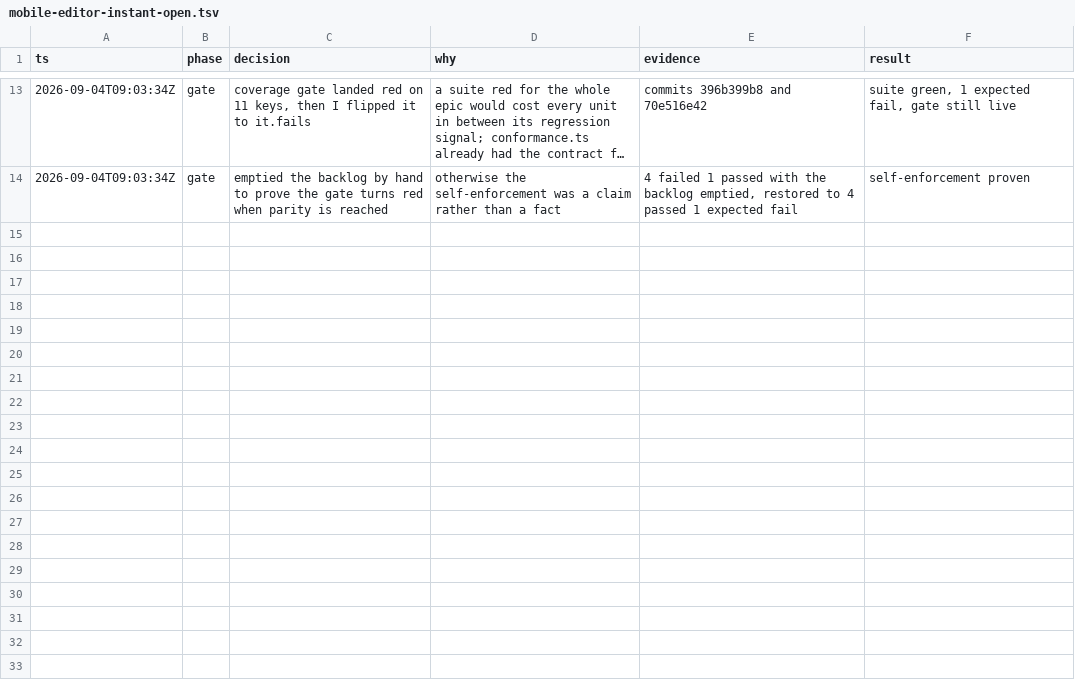
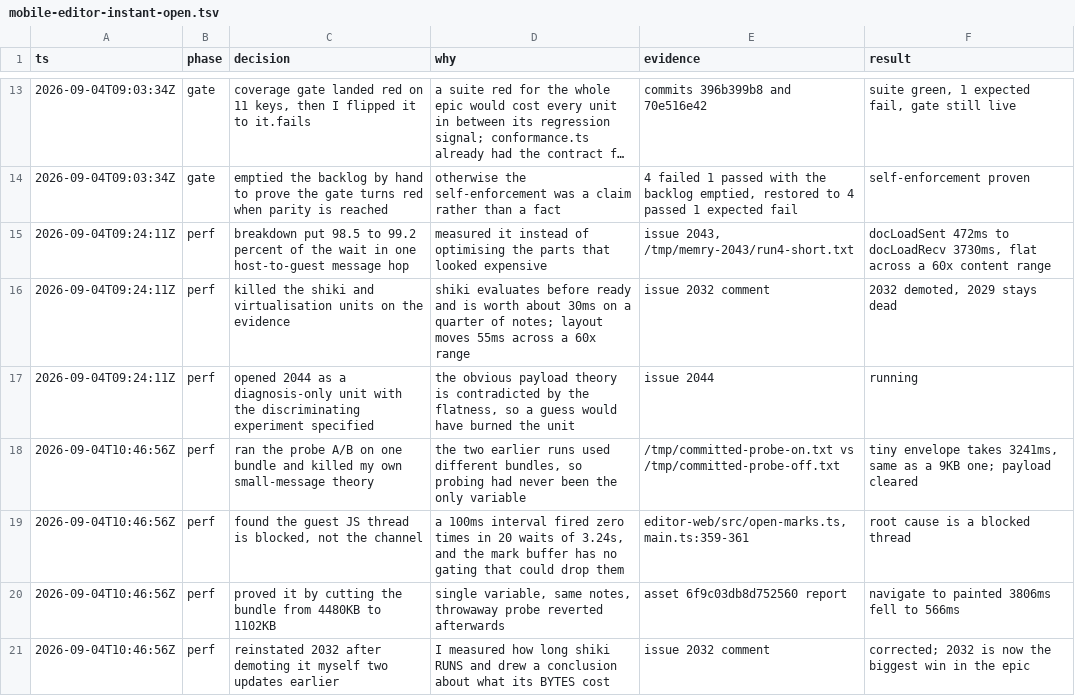
Before and after one commit to memrynote/memry, a TSV file: .audit/mobile-editor-instant-open.tsv, drawn as a sheet; only a part is shown, gaps mark what is left out; long unchanged cells end in …; the diff names each change by its address in the sheet, - before the commit and + after, or states it on an @@ line.

Commit message:
docs: log the doc-load root cause and the 2032 correction

```diff
--- a/.audit/mobile-editor-instant-open.tsv
+++ b/.audit/mobile-editor-instant-open.tsv
+row 15: 2026-09-04T09:24:11Z | perf | breakdown put 98.5 to 99.2 percent of the wait in one host-to-guest message hop | measured it instead of optimising the parts that looked expensive | issue 2043, /tmp/memry-2043/run4-short.txt | docLoadSent 472ms to docLoadRecv 3730ms, flat across a 60x content range
+row 16: 2026-09-04T09:24:11Z | perf | killed the shiki and virtualisation units on the evidence | shiki evaluates before ready and is worth about 30ms on a quarter of notes; layout moves 55ms across a 60x range | issue 2032 comment | 2032 demoted, 2029 stays dead
+row 17: 2026-09-04T09:24:11Z | perf | opened 2044 as a diagnosis-only unit with the discriminating experiment specified | the obvious payload theory is contradicted by the flatness, so a guess would have burned the unit | issue 2044 | running
+row 18: 2026-09-04T10:46:56Z | perf | ran the probe A/B on one bundle and killed my own small-message theory | the two earlier runs used different bundles, so probing had never been the only variable | /tmp/committed-probe-on.txt vs /tmp/committed-probe-off.txt | tiny envelope takes 3241ms, same as a 9KB one; payload cleared
+row 19: 2026-09-04T10:46:56Z | perf | found the guest JS thread is blocked, not the channel | a 100ms interval fired zero times in 20 waits of 3.24s, and the mark buffer has no gating that could drop them | editor-web/src/open-marks.ts, main.ts:359-361 | root cause is a blocked thread
+row 20: 2026-09-04T10:46:56Z | perf | proved it by cutting the bundle from 4480KB to 1102KB | single variable, same notes, throwaway probe reverted afterwards | asset 6f9c03db8d752560 report | navigate to painted 3806ms fell to 566ms
+row 21: 2026-09-04T10:46:56Z | perf | reinstated 2032 after demoting it myself two updates earlier | I measured how long shiki RUNS and drew a conclusion about what its BYTES cost | issue 2032 comment | corrected; 2032 is now the biggest win in the epic
```
